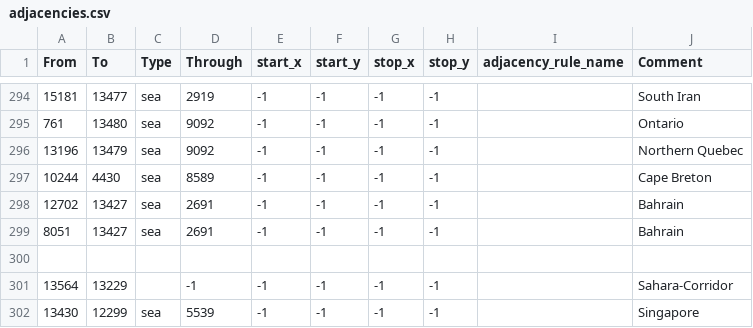
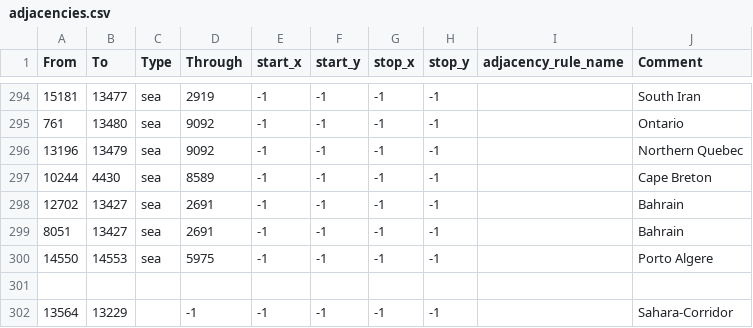
Before and after one commit to NewGrestin/PaxBritannicaRedux, a CSV file: map/adjacencies.csv, drawn as a sheet; only a part is shown, gaps mark what is left out; the shorter side is filled out with more unchanged rows.

```diff
--- a/map/adjacencies.csv
+++ b/map/adjacencies.csv
@@ -299,2 +299,3 @@ From;To;Type;Through;start_x;start_y;stop_x;stop_y;adjacency_rule_name;Comment
 8051;13427;sea;2691;-1;-1;-1;-1;;Bahrain
+14550;14553;sea;5975;-1;-1;-1;-1;;Porto Algere
 
```
Also changed, not shown: 11 other files.
